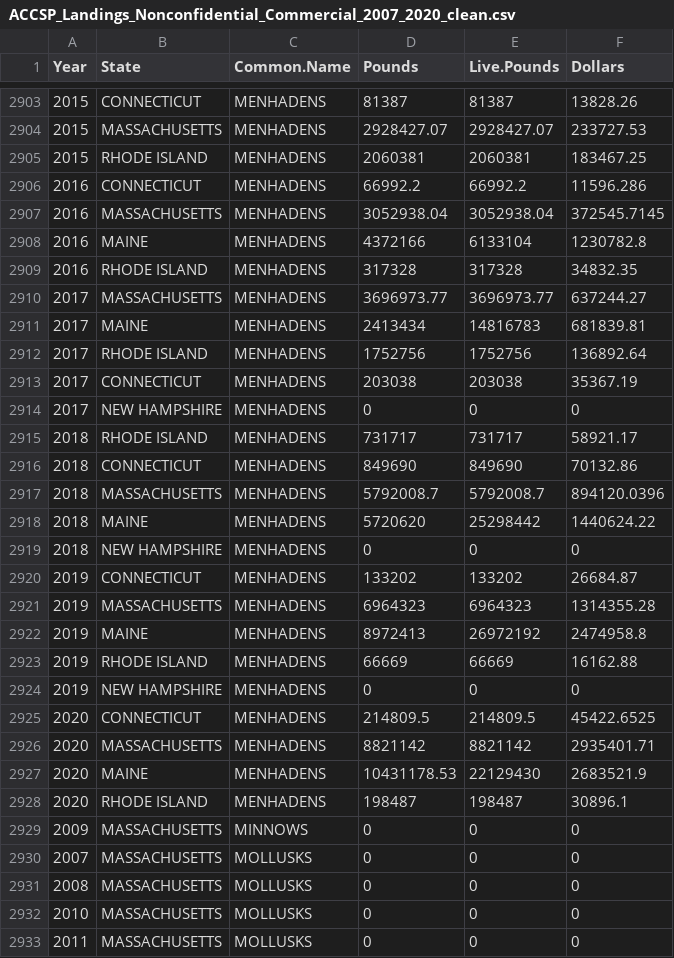
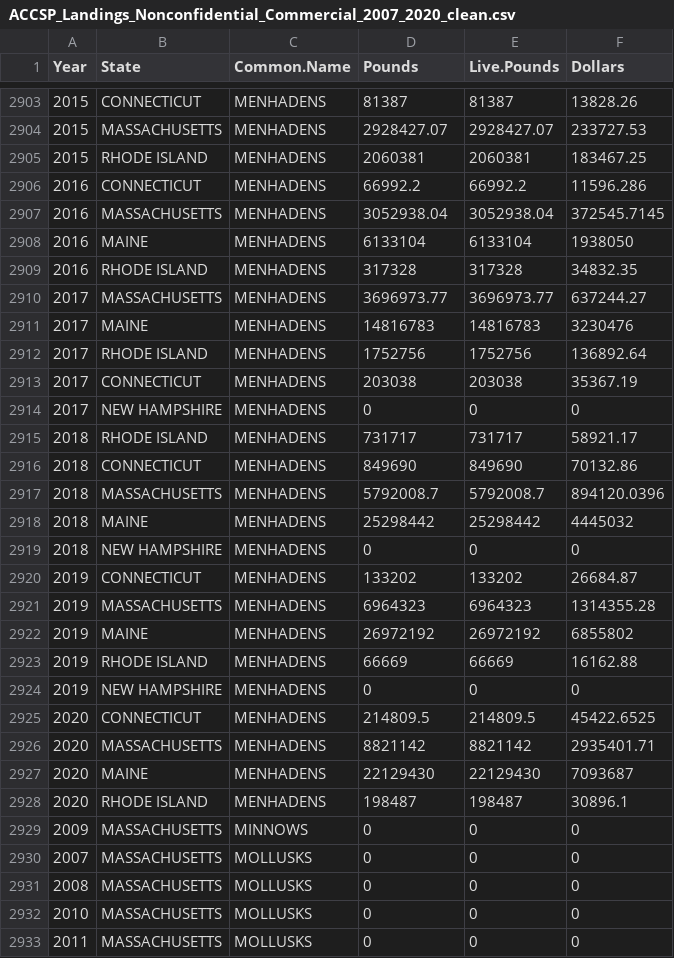
Before and after one commit to Social-Oceans-Lab/Maine_Seafood_Analysis, a CSV file: Data/ACCSP_Landings_Nonconfidential_Commercial_2007_2020_clean.csv, drawn as a sheet; only a part is shown, gaps mark what is left out.

Commit message:
updating menhaden fig w/ DMR data

```diff
--- a/Data/ACCSP_Landings_Nonconfidential_Commercial_2007_2020_clean.csv
+++ b/Data/ACCSP_Landings_Nonconfidential_Commercial_2007_2020_clean.csv
@@ -2907,6 +2907,6 @@
 "2016","MASSACHUSETTS","MENHADENS",3052938.04,3052938.04,372545.7145
-"2016","MAINE","MENHADENS",4372166,6133104,1230782.8
+"2016","MAINE","MENHADENS",6133104,6133104,1938050
 "2016","RHODE ISLAND","MENHADENS",317328,317328,34832.35
 "2017","MASSACHUSETTS","MENHADENS",3696973.77,3696973.77,637244.27
-"2017","MAINE","MENHADENS",2413434,14816783,681839.81
+"2017","MAINE","MENHADENS",14816783,14816783,3230476
 "2017","RHODE ISLAND","MENHADENS",1752756,1752756,136892.64
@@ -2917,3 +2917,3 @@
 "2018","MASSACHUSETTS","MENHADENS",5792008.7,5792008.7,894120.0396
-"2018","MAINE","MENHADENS",5720620,25298442,1440624.22
+"2018","MAINE","MENHADENS",25298442,25298442,4445032
 "2018","NEW HAMPSHIRE","MENHADENS",0,0,0
@@ -2921,3 +2921,3 @@
 "2019","MASSACHUSETTS","MENHADENS",6964323,6964323,1314355.28
-"2019","MAINE","MENHADENS",8972413,26972192,2474958.8
+"2019","MAINE","MENHADENS",26972192,26972192,6855802
 "2019","RHODE ISLAND","MENHADENS",66669,66669,16162.88
@@ -2926,3 +2926,3 @@
 "2020","MASSACHUSETTS","MENHADENS",8821142,8821142,2935401.71
-"2020","MAINE","MENHADENS",10431178.53,22129430,2683521.9
+"2020","MAINE","MENHADENS",22129430,22129430,7093687
 "2020","RHODE ISLAND","MENHADENS",198487,198487,30896.1
```
Also changed, not shown: 6 other files.
